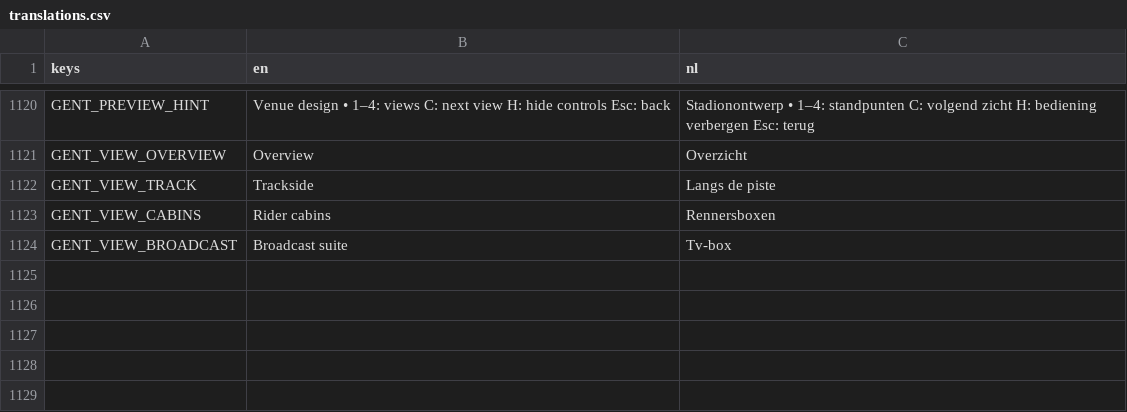
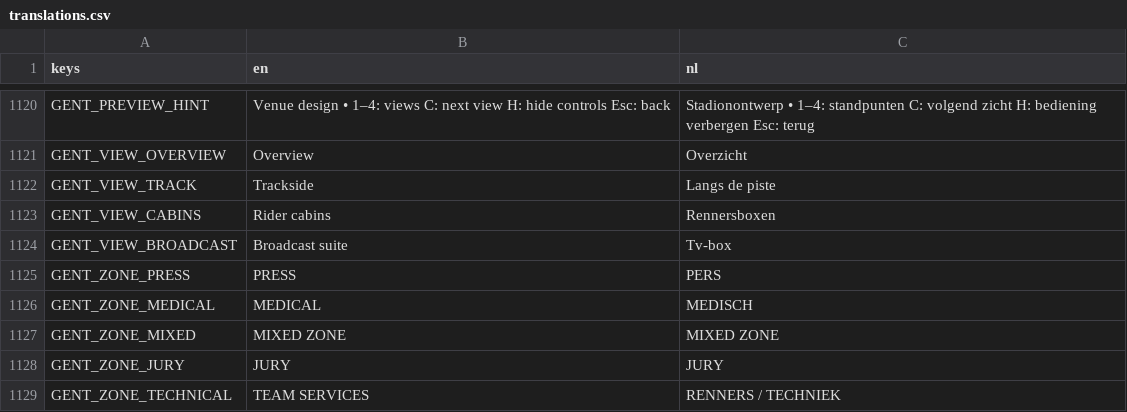
Before and after one commit to filiberreke/Velodrome, a CSV file: game/translations/translations.csv, drawn as a sheet; only a part is shown, gaps mark what is left out; the diff names each change by its address in the sheet, - before the commit and + after, or states it on an @@ line.

Commit message:
Align Gent infield and camera with reference photo; reuse backdrop and add red Vélodrome branding

```diff
--- a/game/translations/translations.csv
+++ b/game/translations/translations.csv
+row 1125: GENT_ZONE_PRESS | PRESS | PERS
+row 1126: GENT_ZONE_MEDICAL | MEDICAL | MEDISCH
+row 1127: GENT_ZONE_MIXED | MIXED ZONE | MIXED ZONE
+row 1128: GENT_ZONE_JURY | JURY | JURY
+row 1129: GENT_ZONE_TECHNICAL | TEAM SERVICES | RENNERS / TECHNIEK
```
Also changed, not shown: 15 other files.
